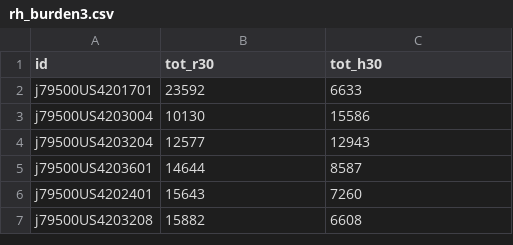
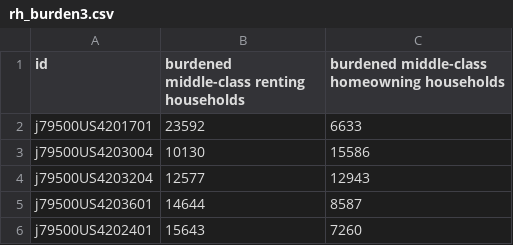
Before and after one commit to epkh/epkh.github.io, a CSV file: wireframe/data/rh_burden3.csv, drawn as a sheet; only a part is shown; the shorter side is filled out with more unchanged rows.

```diff
--- a/wireframe/data/rh_burden3.csv
+++ b/wireframe/data/rh_burden3.csv
@@ -1,2 +1,2 @@
-id,tot_r30,tot_h30
+id,burdened middle-class renting households,burdened middle-class homeowning households
 j79500US4201701,23592,6633
```
Also changed, not shown: 1 other file.
